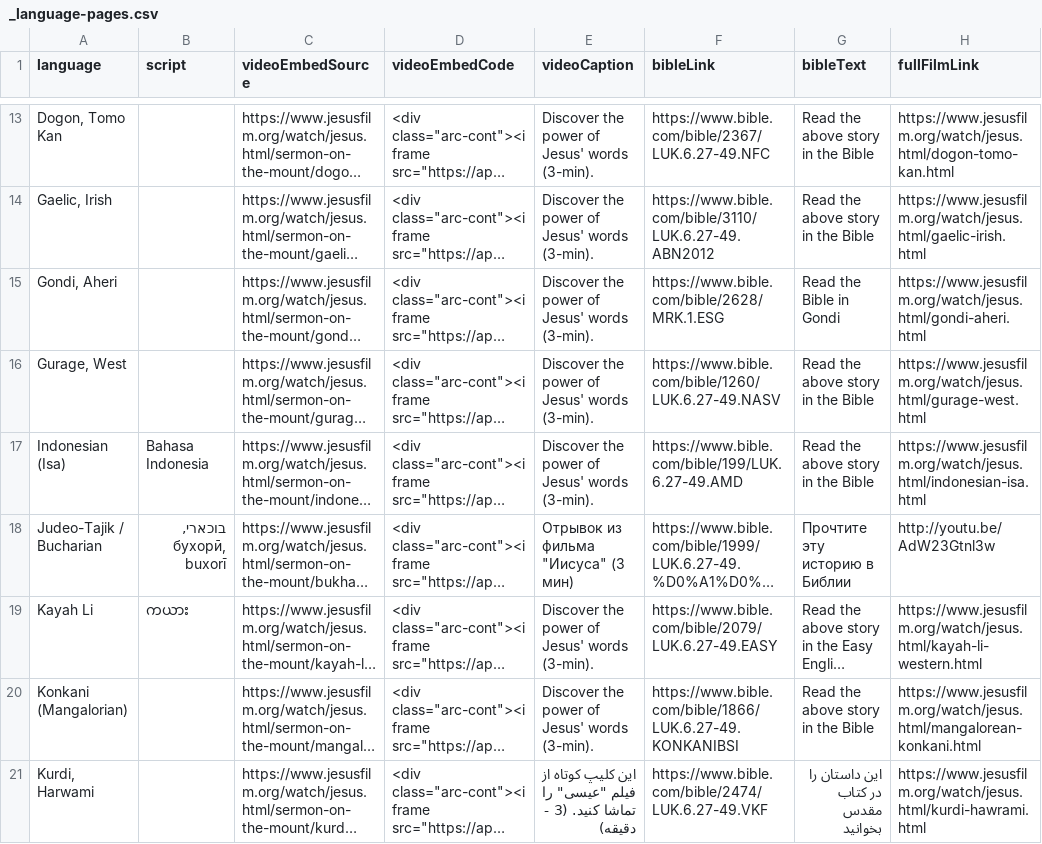
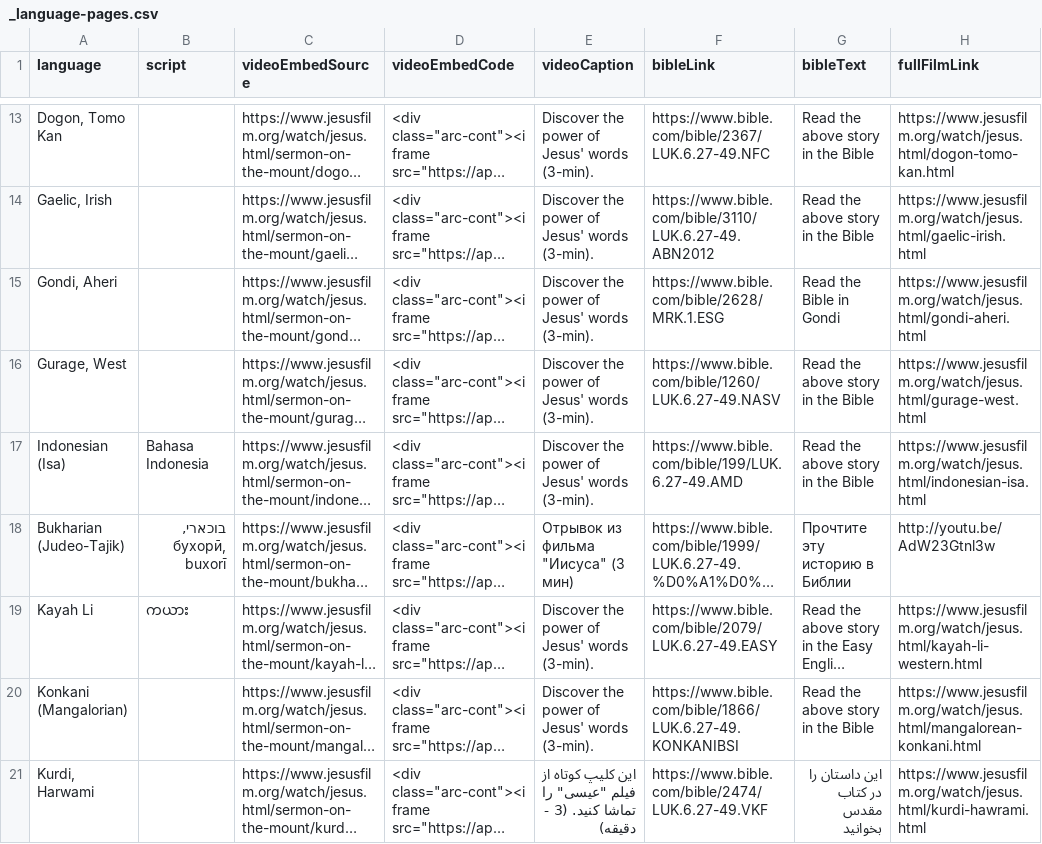
Before and after one commit to pmnord/language-finder, a CSV file: data/csv/_language-pages.csv, drawn as a sheet; only a part is shown, gaps mark what is left out; long unchanged cells end in …; the diff names each change by its address in the sheet, - before the commit and + after, or states it on an @@ line.

```diff
--- a/data/csv/_language-pages.csv
+++ b/data/csv/_language-pages.csv
-A18 (language): Judeo-Tajik / Bucharian
+A18 (language): Bukharian (Judeo-Tajik)
```
Also changed, not shown: data/csv/_language-country.csv, 4 other files.
